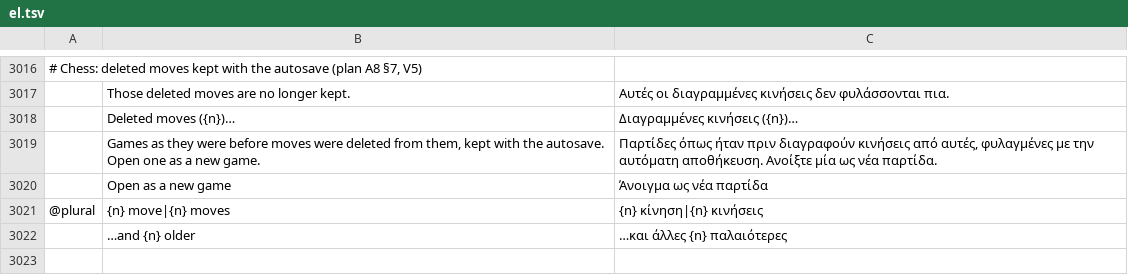
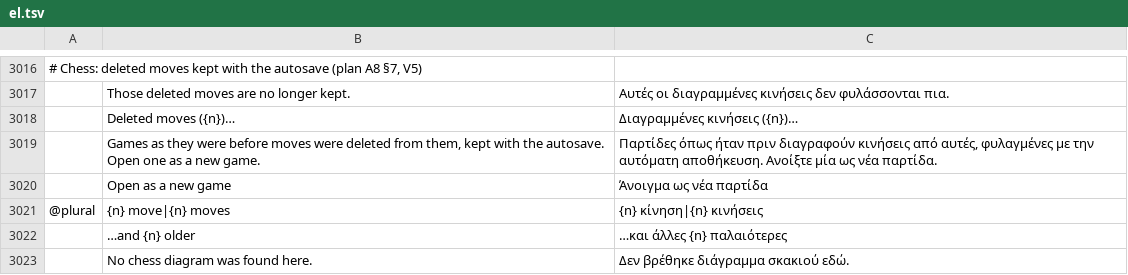
Before and after one commit to DarcioAlberico/pdfcraft-xadrez, a TSV file: crates/ui-egui/src/i18n/el.tsv, drawn as a sheet; only a part is shown, gaps mark what is left out; the diff names each change by its address in the sheet, - before the commit and + after, or states it on an @@ line.

```diff
--- a/crates/ui-egui/src/i18n/el.tsv
+++ b/crates/ui-egui/src/i18n/el.tsv
+row 3023:  | No chess diagram was found here. | Δεν βρέθηκε διάγραμμα σκακιού εδώ.
```
Also changed, not shown: crates/ui-egui/src/i18n/bg.tsv, crates/ui-egui/src/i18n/kk.tsv, 25 other files.
